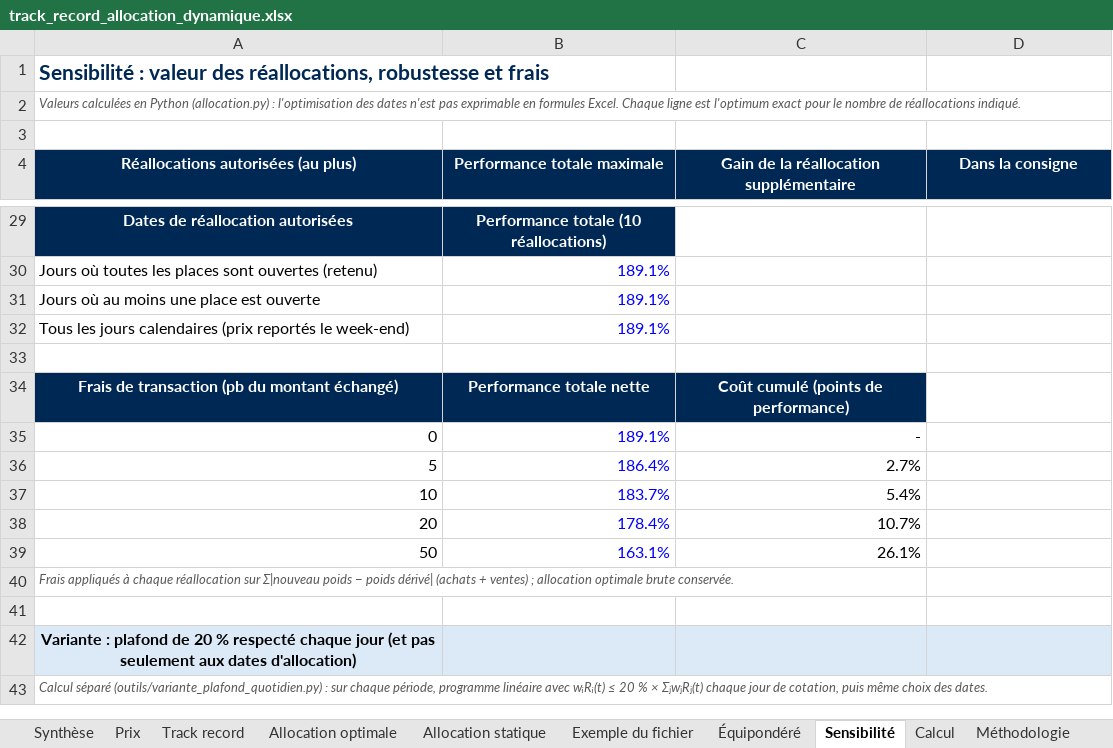
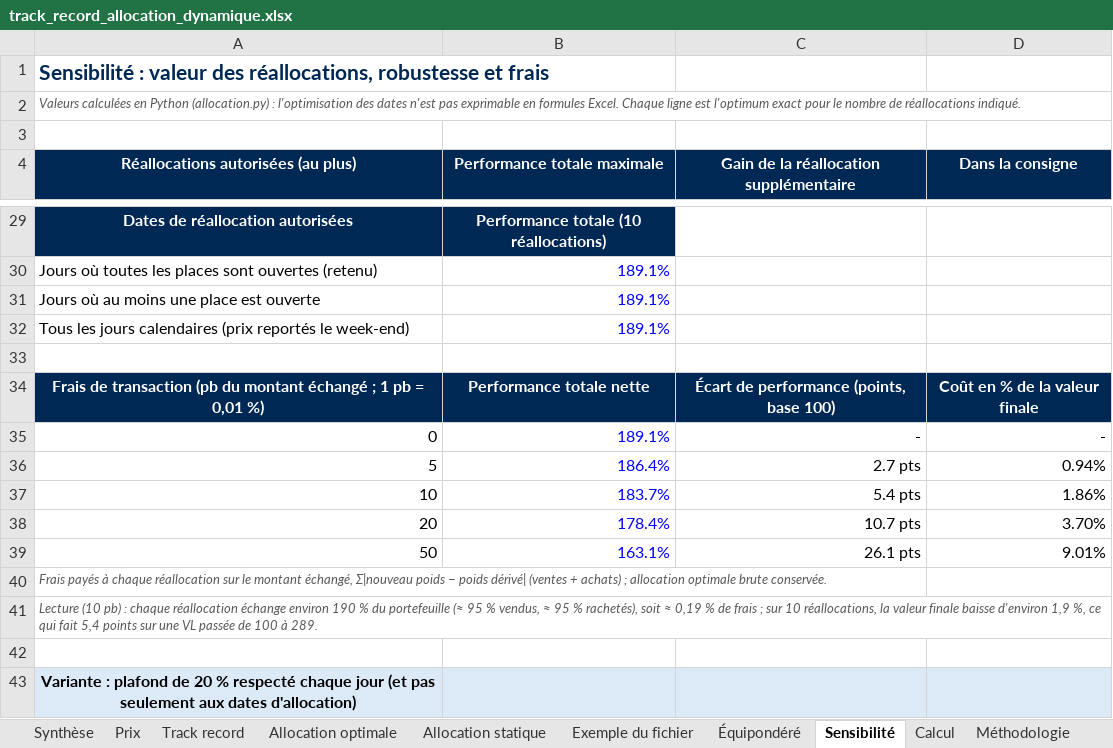
Before and after one commit to BasileHerbreteau/Analyse-et-construction-de-portefeuille---Stage-ESR, an Excel workbook: resultats/track_record_allocation_dynamique.xlsx, sheet Sensibilité, drawn as a sheet; only a part is shown, gaps mark what is left out; the shorter side is filled out with more unchanged rows; values as stored, in another font and other column widths than the file's, no borders; charts and pictures not drawn; removed rows and columns are numbered as before the commit, all else as after; the diff names each change by its address in the sheet, - before the commit and + after, or states it on an @@ line.

```diff
--- a/resultats/track_record_allocation_dynamique.xlsx (sheet Sensibilité)
+++ b/resultats/track_record_allocation_dynamique.xlsx (sheet Sensibilité)
-row 34: Frais de transaction (pb du montant échangé) | Performance totale nette | Coût cumulé (points de performance)
+row 34: Frais de transaction (pb du montant échangé ; 1 pb = 0,01 %) | Performance totale nette | Écart de performance (points, base 100) | Coût en % de la valeur finale
-D35 (Dans la consigne): (empty)
+D35 (Dans la consigne): -
-C36: 2.7%
+C36: 2.7 pts
-D36 (Dans la consigne): (empty)
+D36 (Dans la consigne): 0.94%
-C37: 5.4%
+C37: 5.4 pts
-D37 (Dans la consigne): (empty)
+D37 (Dans la consigne): 1.86%
-C38: 10.7%
+C38: 10.7 pts
-D38 (Dans la consigne): (empty)
+D38 (Dans la consigne): 3.70%
-C39: 26.1%
+C39: 26.1 pts
-D39 (Dans la consigne): (empty)
+D39 (Dans la consigne): 9.01%
-A40: Frais appliqués à chaque réallocation sur Σ|nouveau poids − poids dérivé| (achats + ventes) ; allocation…
+A40: Frais payés à chaque réallocation sur le montant échangé, Σ|nouveau poids − poids dérivé| (ventes + achats) ; allocation…
+row 41: Lecture (10 pb) : chaque réallocation échange environ 190 % du portefeuille (≈ 95 % vendus, ≈ 95 % rachetés), soit ≈ 0,19 % de frais ; sur 10 réallocations, la valeur finale baisse d'environ 1,9 %, ce qui fait 5,4 points sur une VL passée de 100 à 289.
```
Also changed, not shown: sheet Synthèse, sheet Méthodologie, formulas that keep their value, 4 other files.
